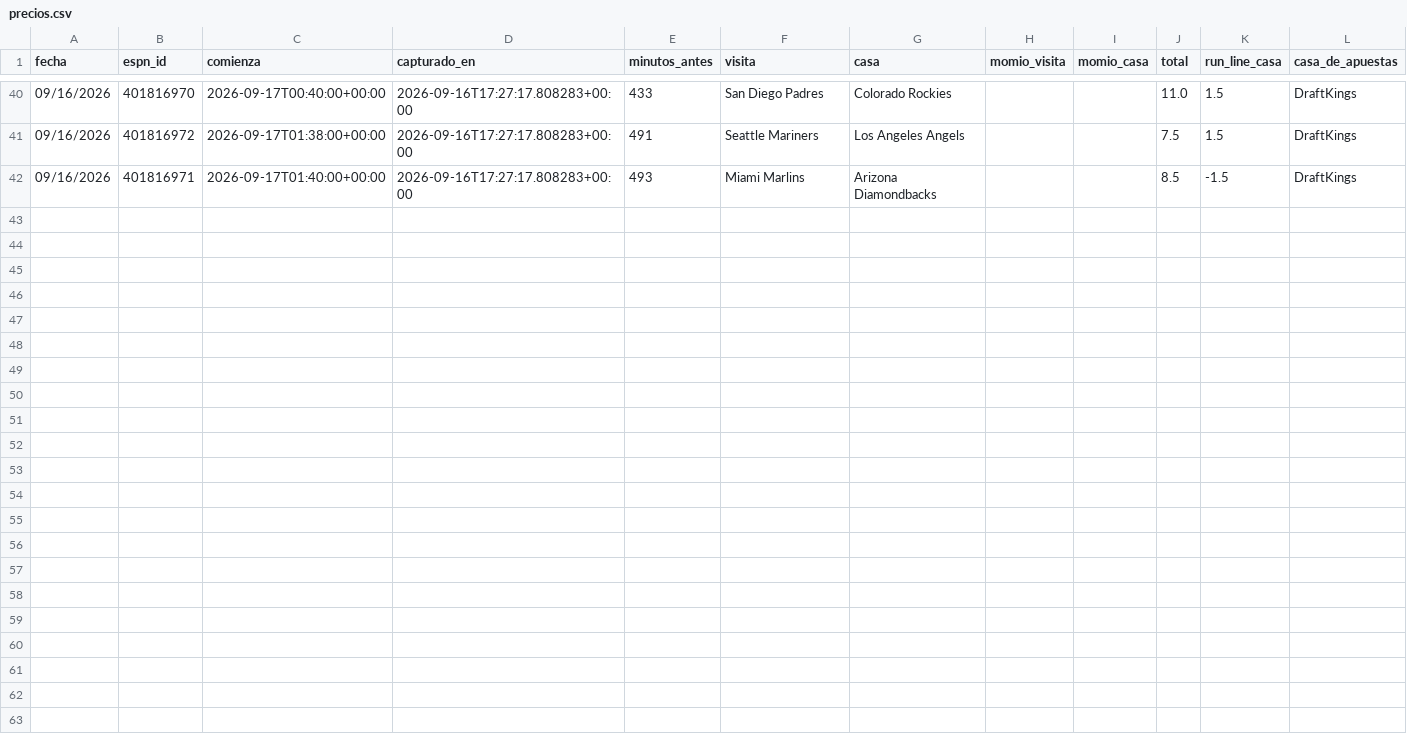
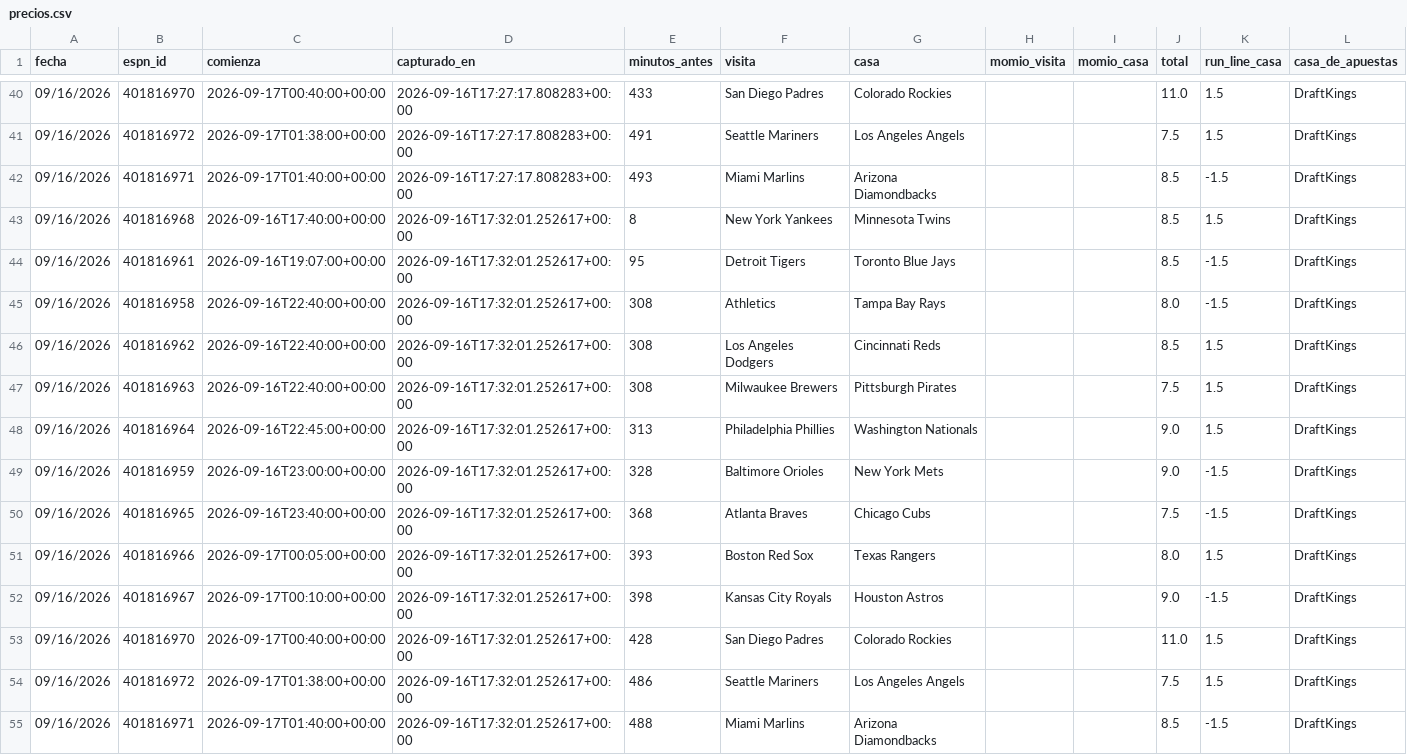
Before and after one commit to Robert123712/MODELO-MLB-V02, a CSV file: precios.csv, drawn as a sheet; only a part is shown, gaps mark what is left out; the diff names each change by its address in the sheet, - before the commit and + after, or states it on an @@ line.

```diff
--- a/precios.csv
+++ b/precios.csv
+row 43: 09/16/2026 | 401816968 | 2026-09-16T17:40:00+00:00 | 2026-09-16T17:32:01.252617+00:00 | 8 | New York Yankees | Minnesota Twins |  |  | 8.5 | 1.5 | DraftKings
+row 44: 09/16/2026 | 401816961 | 2026-09-16T19:07:00+00:00 | 2026-09-16T17:32:01.252617+00:00 | 95 | Detroit Tigers | Toronto Blue Jays |  |  | 8.5 | -1.5 | DraftKings
+row 45: 09/16/2026 | 401816958 | 2026-09-16T22:40:00+00:00 | 2026-09-16T17:32:01.252617+00:00 | 308 | Athletics | Tampa Bay Rays |  |  | 8.0 | -1.5 | DraftKings
+row 46: 09/16/2026 | 401816962 | 2026-09-16T22:40:00+00:00 | 2026-09-16T17:32:01.252617+00:00 | 308 | Los Angeles Dodgers | Cincinnati Reds |  |  | 8.5 | 1.5 | DraftKings
+row 47: 09/16/2026 | 401816963 | 2026-09-16T22:40:00+00:00 | 2026-09-16T17:32:01.252617+00:00 | 308 | Milwaukee Brewers | Pittsburgh Pirates |  |  | 7.5 | 1.5 | DraftKings
+row 48: 09/16/2026 | 401816964 | 2026-09-16T22:45:00+00:00 | 2026-09-16T17:32:01.252617+00:00 | 313 | Philadelphia Phillies | Washington Nationals |  |  | 9.0 | 1.5 | DraftKings
+row 49: 09/16/2026 | 401816959 | 2026-09-16T23:00:00+00:00 | 2026-09-16T17:32:01.252617+00:00 | 328 | Baltimore Orioles | New York Mets |  |  | 9.0 | -1.5 | DraftKings
+row 50: 09/16/2026 | 401816965 | 2026-09-16T23:40:00+00:00 | 2026-09-16T17:32:01.252617+00:00 | 368 | Atlanta Braves | Chicago Cubs |  |  | 7.5 | -1.5 | DraftKings
+row 51: 09/16/2026 | 401816966 | 2026-09-17T00:05:00+00:00 | 2026-09-16T17:32:01.252617+00:00 | 393 | Boston Red Sox | Texas Rangers |  |  | 8.0 | 1.5 | DraftKings
+row 52: 09/16/2026 | 401816967 | 2026-09-17T00:10:00+00:00 | 2026-09-16T17:32:01.252617+00:00 | 398 | Kansas City Royals | Houston Astros |  |  | 9.0 | -1.5 | DraftKings
+row 53: 09/16/2026 | 401816970 | 2026-09-17T00:40:00+00:00 | 2026-09-16T17:32:01.252617+00:00 | 428 | San Diego Padres | Colorado Rockies |  |  | 11.0 | 1.5 | DraftKings
+row 54: 09/16/2026 | 401816972 | 2026-09-17T01:38:00+00:00 | 2026-09-16T17:32:01.252617+00:00 | 486 | Seattle Mariners | Los Angeles Angels |  |  | 7.5 | 1.5 | DraftKings
+row 55: 09/16/2026 | 401816971 | 2026-09-17T01:40:00+00:00 | 2026-09-16T17:32:01.252617+00:00 | 488 | Miami Marlins | Arizona Diamondbacks |  |  | 8.5 | -1.5 | DraftKings
```
Also changed, not shown: 6 other files.
